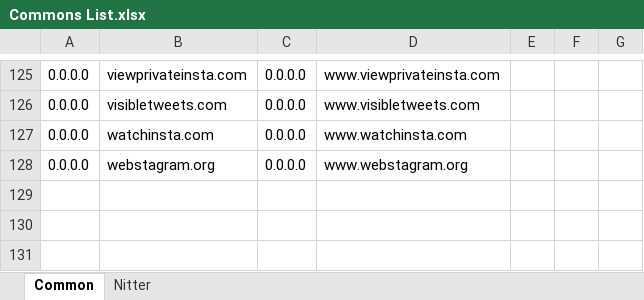
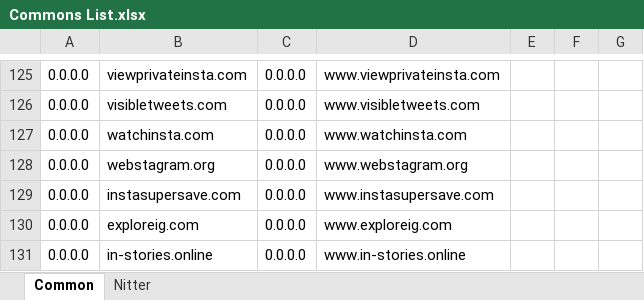
Before and after one commit to sohamlive/Personal-Hosts, an Excel workbook: Sources/Commons List.xlsx, sheet Common, drawn as a sheet; only a part is shown, gaps mark what is left out; values as stored, in another font and other column widths than the file's, no borders; the diff names each change by its address in the sheet, - before the commit and + after, or states it on an @@ line.

```diff
--- a/Sources/Commons List.xlsx (sheet Common)
+++ b/Sources/Commons List.xlsx (sheet Common)
+row 129: 0.0.0.0 | instasupersave.com | 0.0.0.0 | www.instasupersave.com
+row 130: 0.0.0.0 | exploreig.com | 0.0.0.0 | www.exploreig.com
+row 131: 0.0.0.0 | in-stories.online | 0.0.0.0 | www.in-stories.online
```
Also changed, not shown: sheet Nitter, 13 other files.
